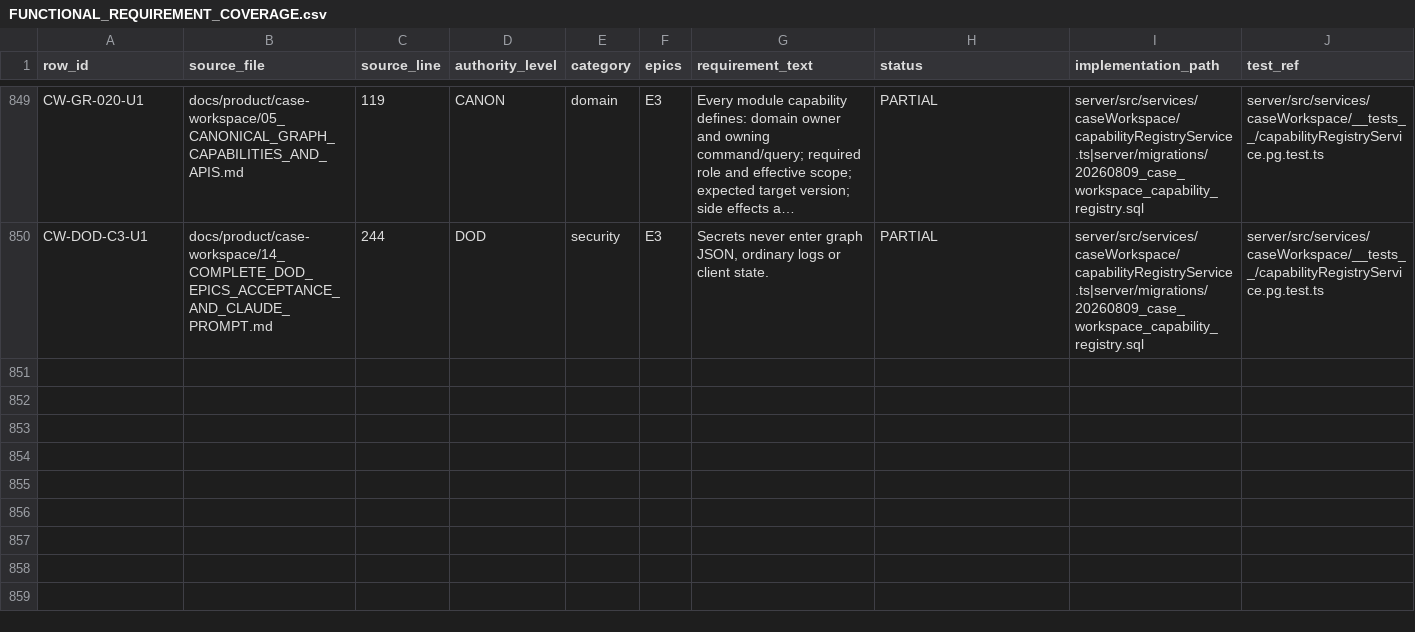
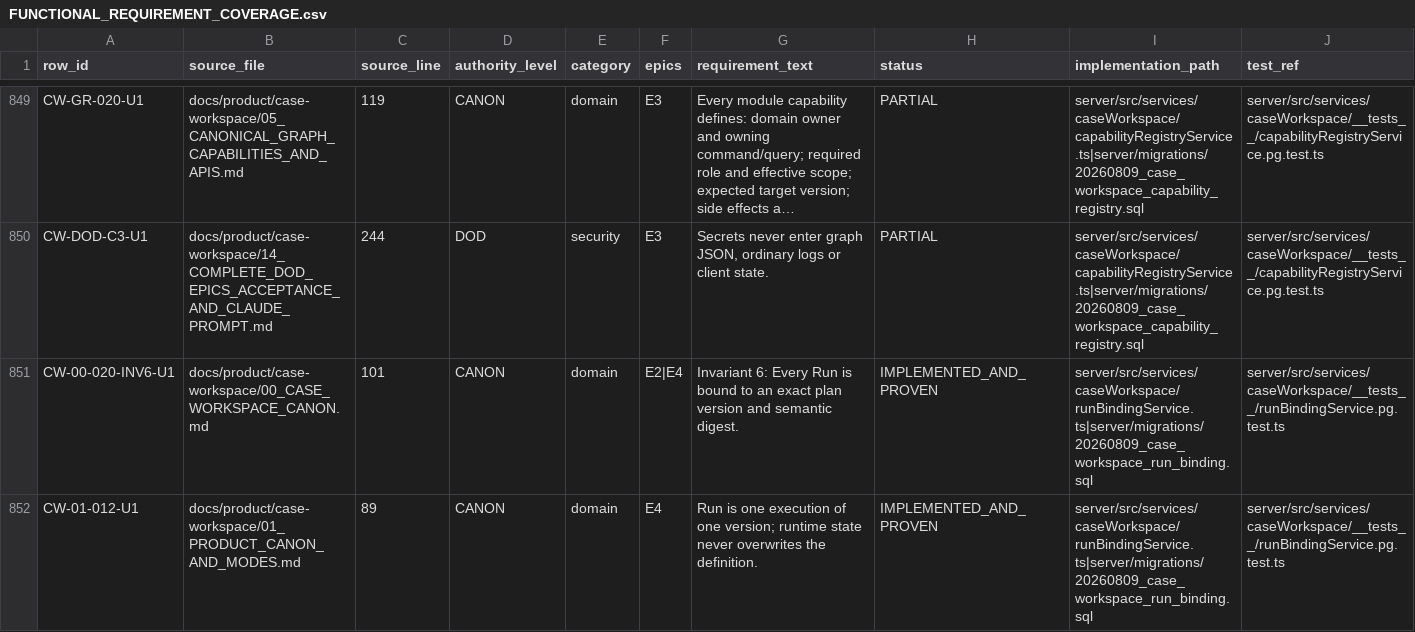
Before and after one commit to PiotrWisniewskiDBR77/consultify, a CSV file: docs/product/case-workspace/acceptance/FUNCTIONAL_REQUIREMENT_COVERAGE.csv, drawn as a sheet; only a part is shown, gaps mark what is left out; long unchanged cells end in …; rows hold the shown columns only; the diff covers the shown part only; the diff names each change by its address in the sheet, - before the commit and + after, or states it on an @@ line.

Commit message:
docs(case-workspace): ledger update — CW-P04 rows PROVEN/PARTIAL, CW-01-011 upgraded

```diff
--- a/docs/product/case-workspace/acceptance/FUNCTIONAL_REQUIREMENT_COVERAGE.csv
+++ b/docs/product/case-workspace/acceptance/FUNCTIONAL_REQUIREMENT_COVERAGE.csv
+row 851: CW-00-020-INV6-U1 | docs/product/case-workspace/00_CASE_WORKSPACE_CANON.md | 101 | CANON | domain | E2|E4 | Invariant 6: Every Run is bound to an exact plan version and semantic digest. | IMPLEMENTED_AND_PROVEN | server/src/services/caseWorkspace/runBindingService.ts|server/migrations/20260809_case_workspace_run_binding.sql | server/src/services/caseWorkspace/__tests__/runBindingService.pg.test.ts
+row 852: CW-01-012-U1 | docs/product/case-workspace/01_PRODUCT_CANON_AND_MODES.md | 89 | CANON | domain | E4 | Run is one execution of one version; runtime state never overwrites the definition. | IMPLEMENTED_AND_PROVEN | server/src/services/caseWorkspace/runBindingService.ts|server/migrations/20260809_case_workspace_run_binding.sql | server/src/services/caseWorkspace/__tests__/runBindingService.pg.test.ts
```
Also changed, not shown: 4 added rows elsewhere in this file.
